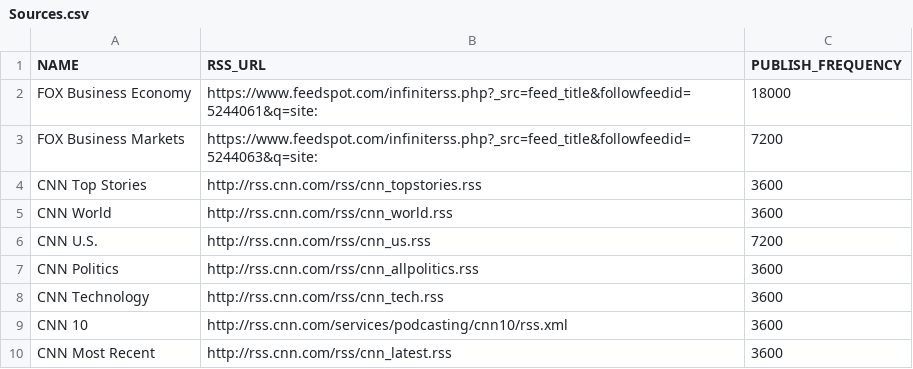
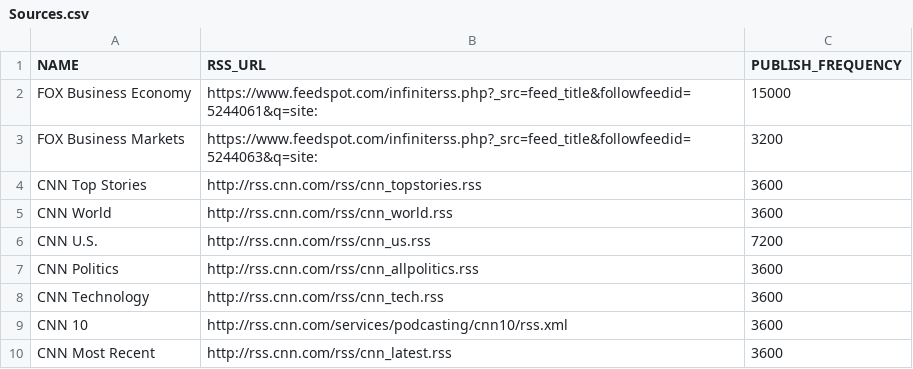
Before and after one commit to BPod123/NEWSFLASH, a CSV file: src/Sources.csv, drawn as a sheet; only a part is shown.

Commit message:
Ready to Run

```diff
--- a/src/Sources.csv
+++ b/src/Sources.csv
@@ -1,4 +1,4 @@
 NAME,RSS_URL,PUBLISH_FREQUENCY
-FOX Business Economy,https://www.feedspot.com/infiniterss.php?_src=feed_title&followfeedid=5244061&q=site:,18000
-FOX Business Markets,https://www.feedspot.com/infiniterss.php?_src=feed_title&followfeedid=5244063&q=site:,7200
+FOX Business Economy,https://www.feedspot.com/infiniterss.php?_src=feed_title&followfeedid=5244061&q=site:,15000
+FOX Business Markets,https://www.feedspot.com/infiniterss.php?_src=feed_title&followfeedid=5244063&q=site:,3200
 CNN Top Stories,http://rss.cnn.com/rss/cnn_topstories.rss,3600
```
